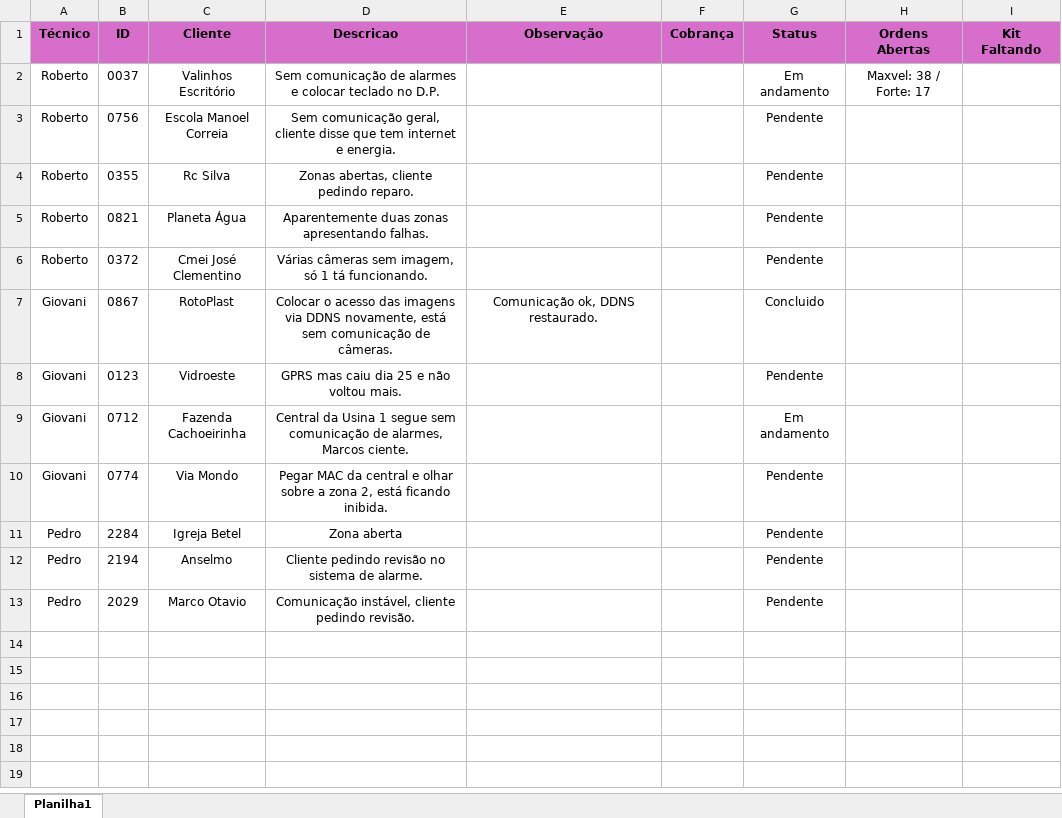
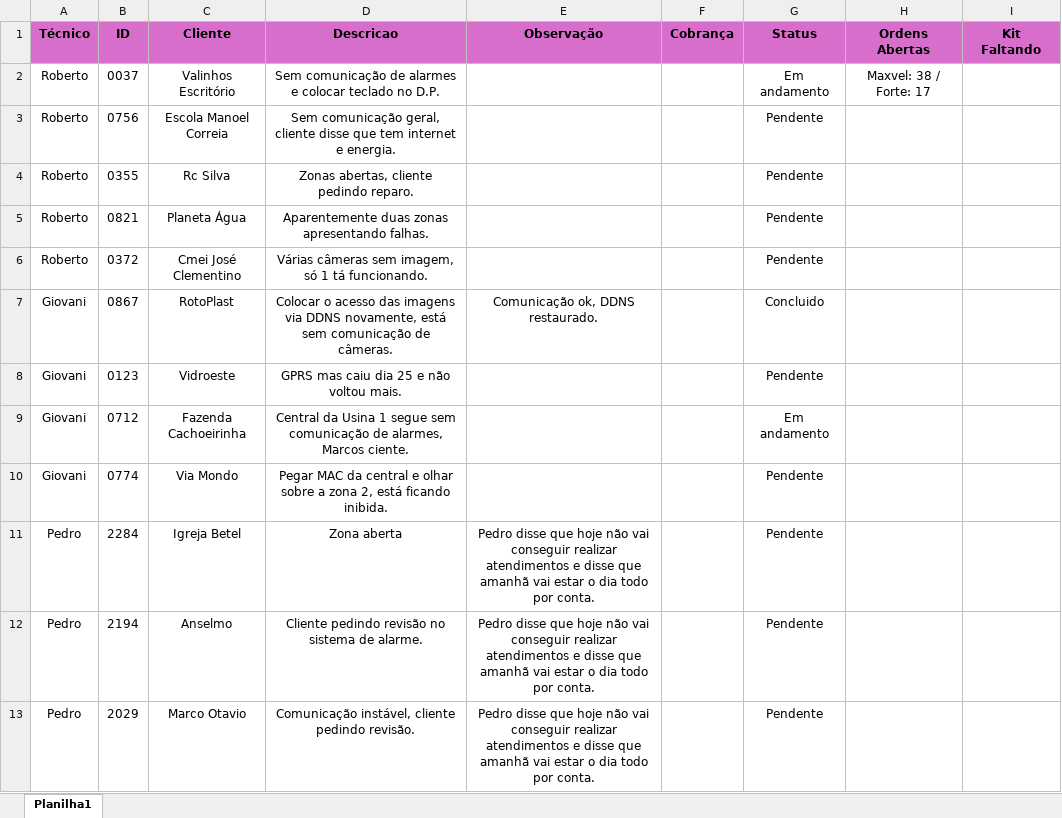
Before and after one commit to pedrohcarvalho201-spec/painel-agenda-tecnica, an Excel workbook: agenda.xlsx, sheet Planilha1, drawn as a sheet; values as stored, in another font and other column widths than the file's, no borders; the diff names each change by its address in the sheet, - before the commit and + after, or states it on an @@ line.

Commit message:
Atualizacao rapida de agenda as 14:41:09,42

```diff
--- a/agenda.xlsx (sheet Planilha1)
+++ b/agenda.xlsx (sheet Planilha1)
-E11:E13 (Observação): (empty)
+E11:E13 (Observação): Pedro disse que hoje não vai conseguir realizar atendimentos e disse que amanhã vai estar o dia todo por conta.
```
Also changed, not shown: 1 other file.
